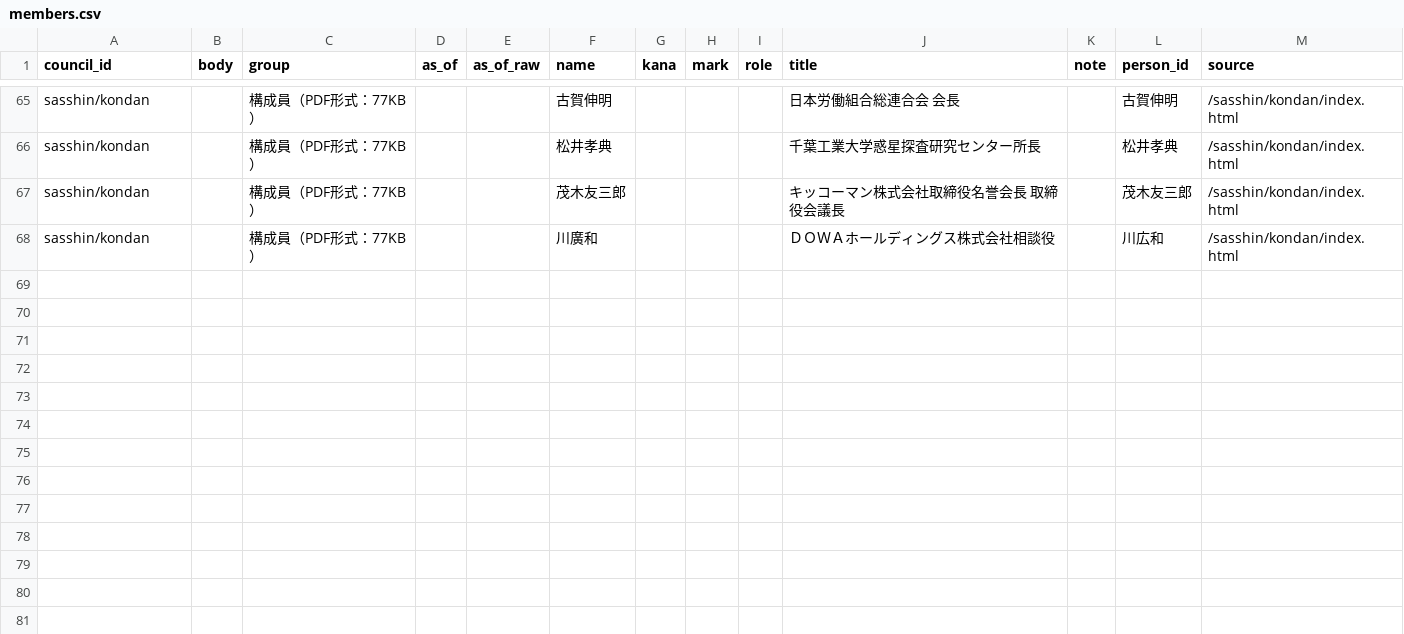
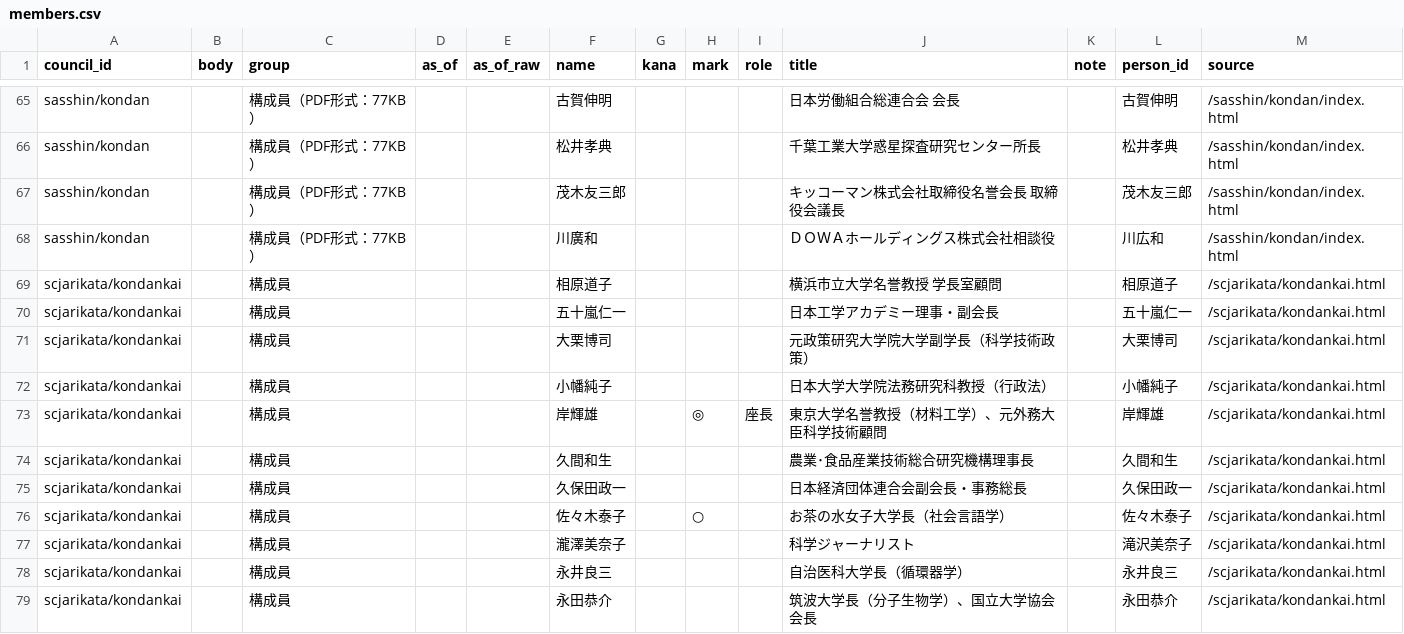
Before and after one commit to tsuji-y/shingikai, a CSV file: data/cao/members.csv, drawn as a sheet; only a part is shown, gaps mark what is left out; the diff covers the shown part only; the diff names each change by its address in the sheet, - before the commit and + after, or states it on an @@ line.

```diff
--- a/data/cao/members.csv
+++ b/data/cao/members.csv
+row 69: scjarikata/kondankai |  | 構成員 |  |  | 相原道子 |  |  |  | 横浜市立大学名誉教授 学長室顧問 |  | 相原道子 | /scjarikata/kondankai.html
+row 70: scjarikata/kondankai |  | 構成員 |  |  | 五十嵐仁一 |  |  |  | 日本工学アカデミー理事・副会長 |  | 五十嵐仁一 | /scjarikata/kondankai.html
+row 71: scjarikata/kondankai |  | 構成員 |  |  | 大栗博司 |  |  |  | 元政策研究大学院大学副学長（科学技術政策） |  | 大栗博司 | /scjarikata/kondankai.html
+row 72: scjarikata/kondankai |  | 構成員 |  |  | 小幡純子 |  |  |  | 日本大学大学院法務研究科教授（行政法） |  | 小幡純子 | /scjarikata/kondankai.html
+row 73: scjarikata/kondankai |  | 構成員 |  |  | 岸輝雄 |  | ◎ | 座長 | 東京大学名誉教授（材料工学）、元外務大臣科学技術顧問 |  | 岸輝雄 | /scjarikata/kondankai.html
+row 74: scjarikata/kondankai |  | 構成員 |  |  | 久間和生 |  |  |  | 農業･食品産業技術総合研究機構理事長 |  | 久間和生 | /scjarikata/kondankai.html
+row 75: scjarikata/kondankai |  | 構成員 |  |  | 久保田政一 |  |  |  | 日本経済団体連合会副会長・事務総長 |  | 久保田政一 | /scjarikata/kondankai.html
+row 76: scjarikata/kondankai |  | 構成員 |  |  | 佐々木泰子 |  | ○ |  | お茶の水女子大学長（社会言語学） |  | 佐々木泰子 | /scjarikata/kondankai.html
+row 77: scjarikata/kondankai |  | 構成員 |  |  | 瀧澤美奈子 |  |  |  | 科学ジャーナリスト |  | 滝沢美奈子 | /scjarikata/kondankai.html
+row 78: scjarikata/kondankai |  | 構成員 |  |  | 永井良三 |  |  |  | 自治医科大学長（循環器学） |  | 永井良三 | /scjarikata/kondankai.html
+row 79: scjarikata/kondankai |  | 構成員 |  |  | 永田恭介 |  |  |  | 筑波大学長（分子生物学）、国立大学協会会長 |  | 永田恭介 | /scjarikata/kondankai.html
```
Also changed, not shown: 11 added rows elsewhere in this file, data/all/agencies.csv, data/cao/attendance.csv, 35 other files.
